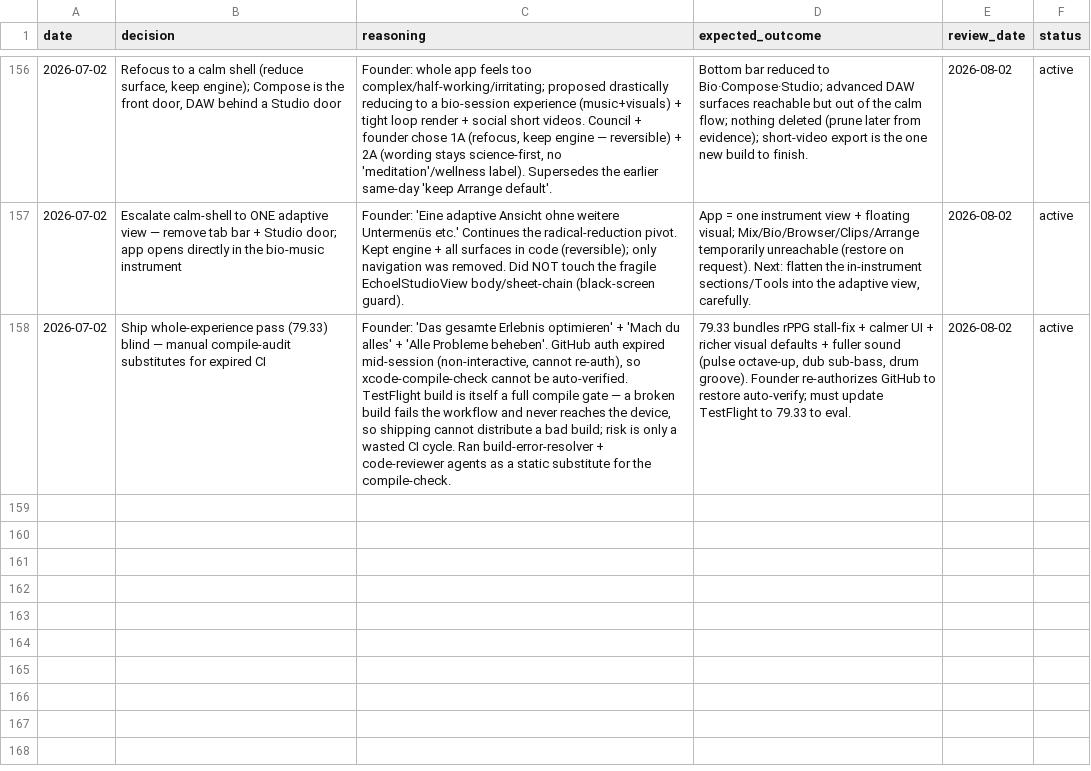
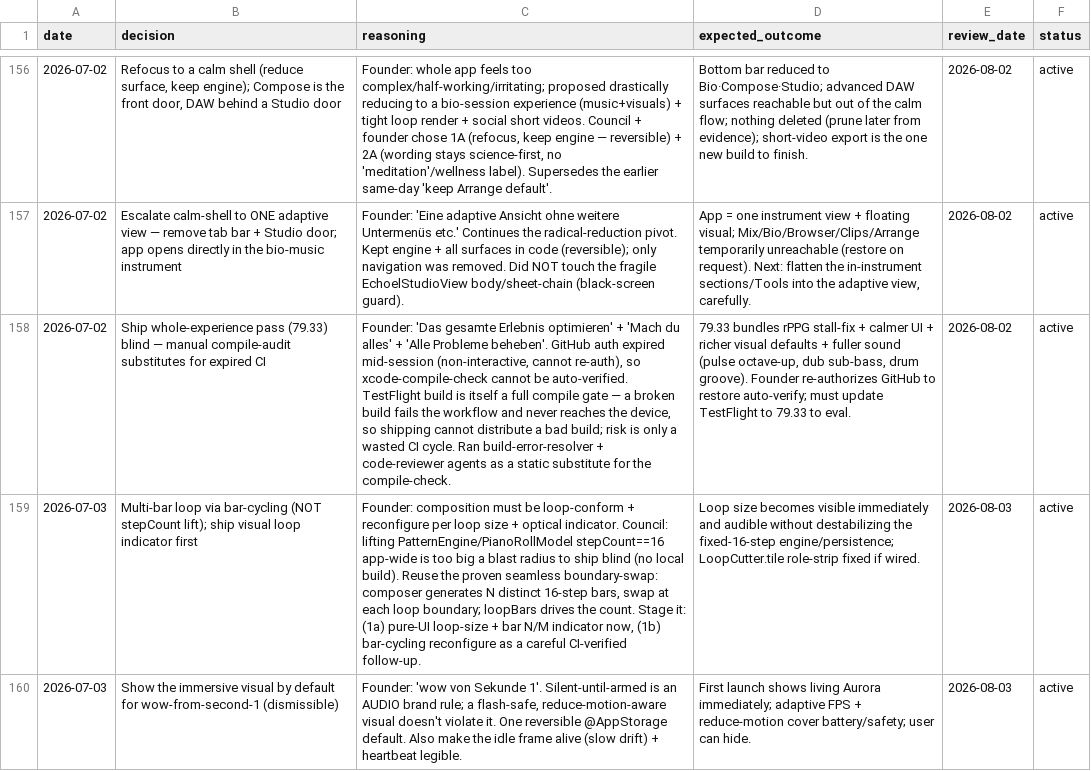
Before and after one commit to vibrationalforce/blab-ios-app, a CSV file: decisions.csv, drawn as a sheet; only a part is shown, gaps mark what is left out; the diff names each change by its address in the sheet, - before the commit and + after, or states it on an @@ line.

```diff
--- a/decisions.csv
+++ b/decisions.csv
+row 159: 2026-07-03 | Multi-bar loop via bar-cycling (NOT stepCount lift); ship visual loop indicator first | Founder: composition must be loop-conform + reconfigure per loop size + optical indicator. Council: lifting PatternEngine/PianoRollModel stepCount==16 app-wide is too big a blast radius to ship blind (no local build). Reuse the proven seamless boundary-swap: composer generates N distinct 16-step bars, swap at each loop boundary; loopBars drives the count. Stage it: (1a) pure-UI loop-size + bar N/M indicator now, (1b) bar-cycling reconfigure as a careful CI-verified follow-up. | Loop size becomes visible immediately and audible without destabilizing the fixed-16-step engine/persistence; LoopCutter.tile role-strip fixed if wired. | 2026-08-03 | active
+row 160: 2026-07-03 | Show the immersive visual by default for wow-from-second-1 (dismissible) | Founder: 'wow von Sekunde 1'. Silent-until-armed is an AUDIO brand rule; a flash-safe, reduce-motion-aware visual doesn't violate it. One reversible @AppStorage default. Also make the idle frame alive (slow drift) + heartbeat legible. | First launch shows living Aurora immediately; adaptive FPS + reduce-motion cover battery/safety; user can hide. | 2026-08-03 | active
```
Also changed, not shown: 1 other file.
